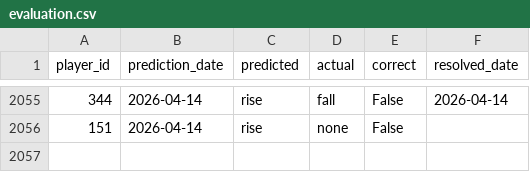
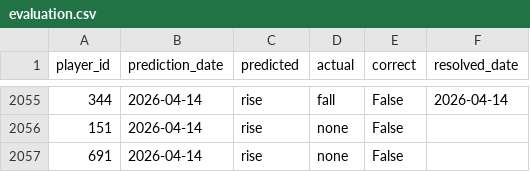
Before and after one commit to dauadaishaya9-lab/Fpl-price-predictor-, a CSV file: data/evaluation.csv, drawn as a sheet; only a part is shown, gaps mark what is left out; the diff names each change by its address in the sheet, - before the commit and + after, or states it on an @@ line.

```diff
--- a/data/evaluation.csv
+++ b/data/evaluation.csv
+row 2057: 691 | 2026-04-14 | rise | none | False
```
Also changed, not shown: data/predictions.csv, data/summary.csv, 2 other files.
